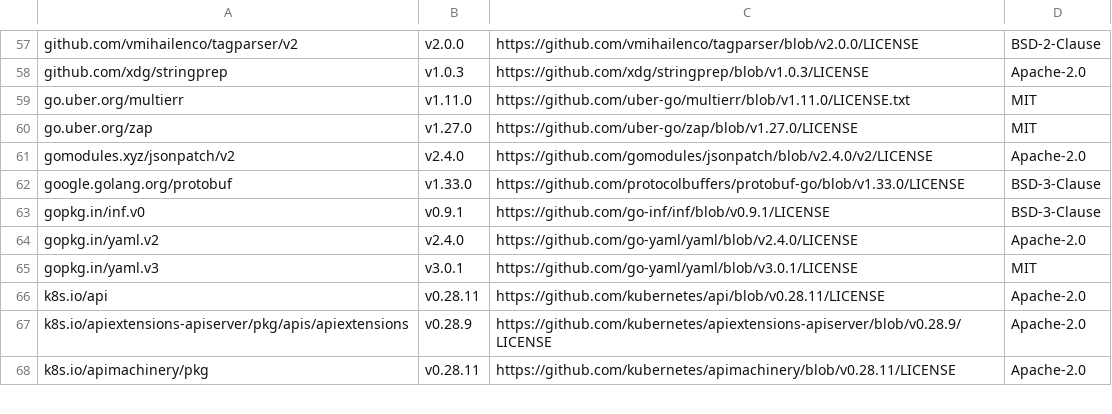
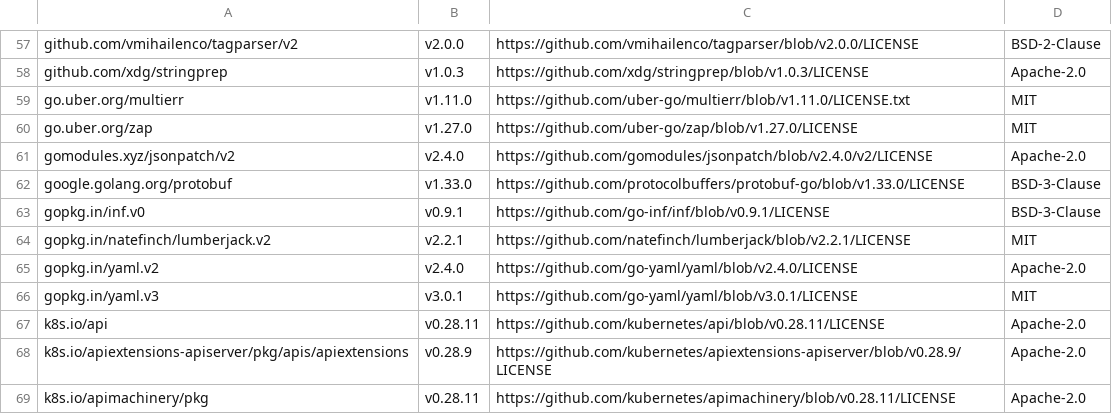
Before and after one commit to mongodb/mongodb-kubernetes, a CSV file: licenses.csv, drawn as a sheet; only a part is shown, gaps mark what is left out.

```diff
--- a/licenses.csv
+++ b/licenses.csv
@@ -63,2 +63,3 @@ google.golang.org/protobuf,v1.33.0,https://github.com/protocolbuffers/protobuf-g
 gopkg.in/inf.v0,v0.9.1,https://github.com/go-inf/inf/blob/v0.9.1/LICENSE,BSD-3-Clause
+gopkg.in/natefinch/lumberjack.v2,v2.2.1,https://github.com/natefinch/lumberjack/blob/v2.2.1/LICENSE,MIT
 gopkg.in/yaml.v2,v2.4.0,https://github.com/go-yaml/yaml/blob/v2.4.0/LICENSE,Apache-2.0
```
Also changed, not shown: 21 other files.
